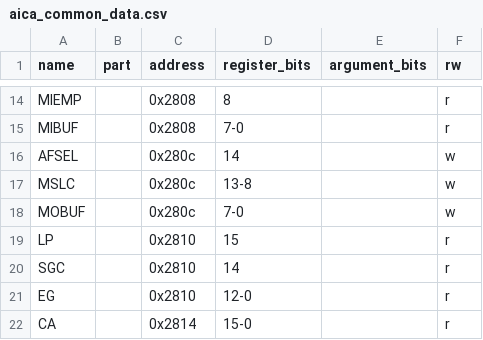
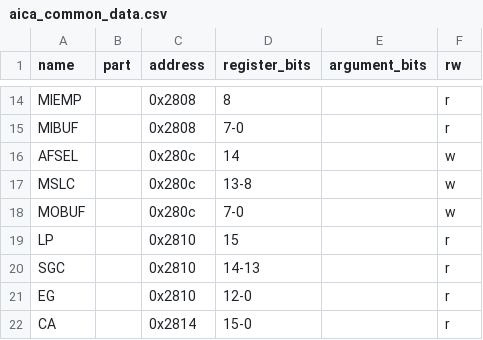
Before and after one commit to buhman/dreamcast, a CSV file: regs/aica_common_data.csv, drawn as a sheet; only a part is shown, gaps mark what is left out.

Commit message:
aica_common: correct sgc definition

```diff
--- a/regs/aica_common_data.csv
+++ b/regs/aica_common_data.csv
@@ -19,3 +19,3 @@
 "LP",,"0x2810","15",,"r"
-"SGC",,"0x2810","14",,"r"
+"SGC",,"0x2810","14-13",,"r"
 "EG",,"0x2810","12-0",,"r"
```
Also changed, not shown: 2 other files.
